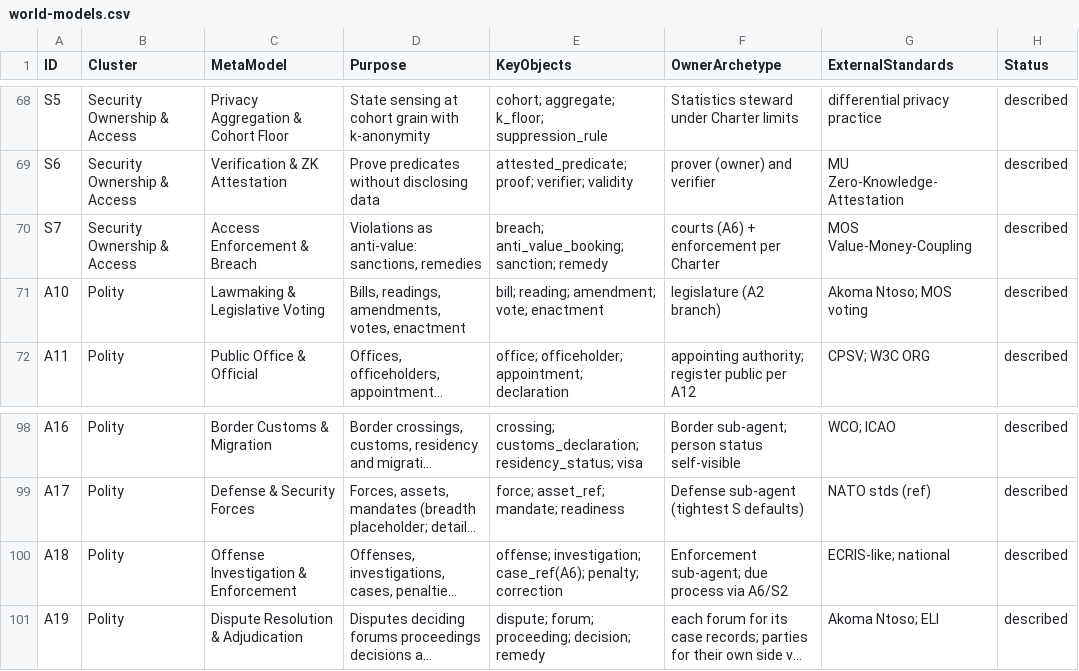
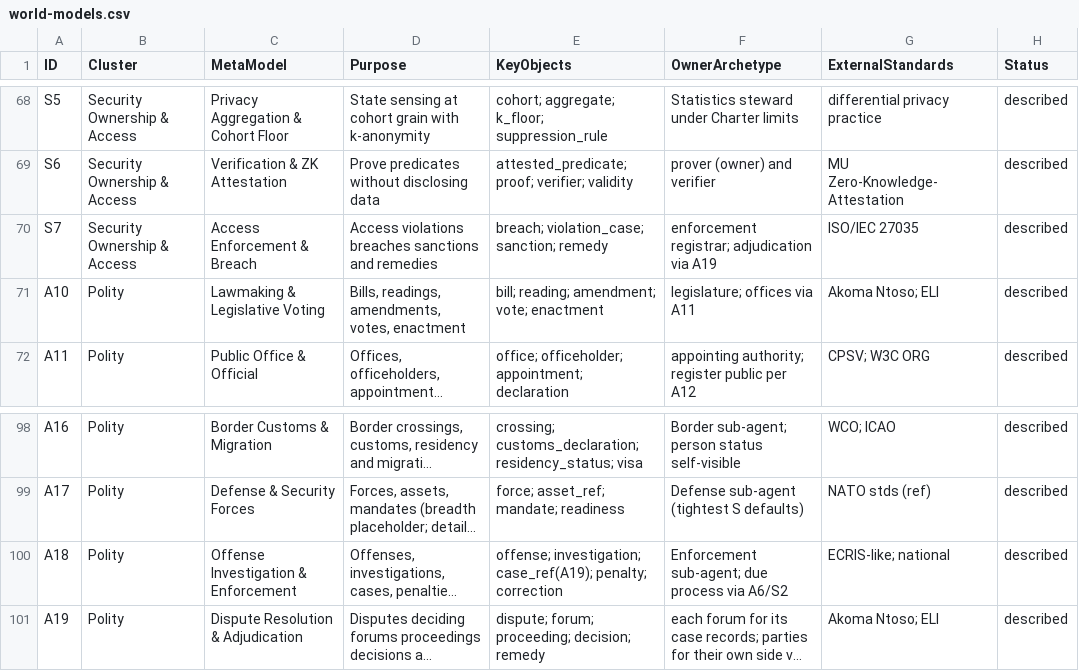
Before and after one commit to ver-cy/world-models, a CSV file: world-models.csv, drawn as a sheet; only a part is shown, gaps mark what is left out; long unchanged cells end in …; the diff names each change by its address in the sheet, - before the commit and + after, or states it on an @@ line.

```diff
--- a/world-models.csv
+++ b/world-models.csv
-D70 (Purpose): Violations as anti-value: sanctions, remedies
+D70 (Purpose): Access violations breaches sanctions and remedies
-E70 (KeyObjects): breach; anti_value_booking; sanction; remedy
+E70 (KeyObjects): breach; violation_case; sanction; remedy
-F70 (OwnerArchetype): courts (A6) + enforcement per Charter
+F70 (OwnerArchetype): enforcement registrar; adjudication via A19
-G70 (ExternalStandards): MOS Value-Money-Coupling
+G70 (ExternalStandards): ISO/IEC 27035
-F71 (OwnerArchetype): legislature (A2 branch)
+F71 (OwnerArchetype): legislature; offices via A11
-G71 (ExternalStandards): Akoma Ntoso; MOS voting
+G71 (ExternalStandards): Akoma Ntoso; ELI
-E100 (KeyObjects): offense; investigation; case_ref(A6); penalty; correction
+E100 (KeyObjects): offense; investigation; case_ref(A19); penalty; correction
```
